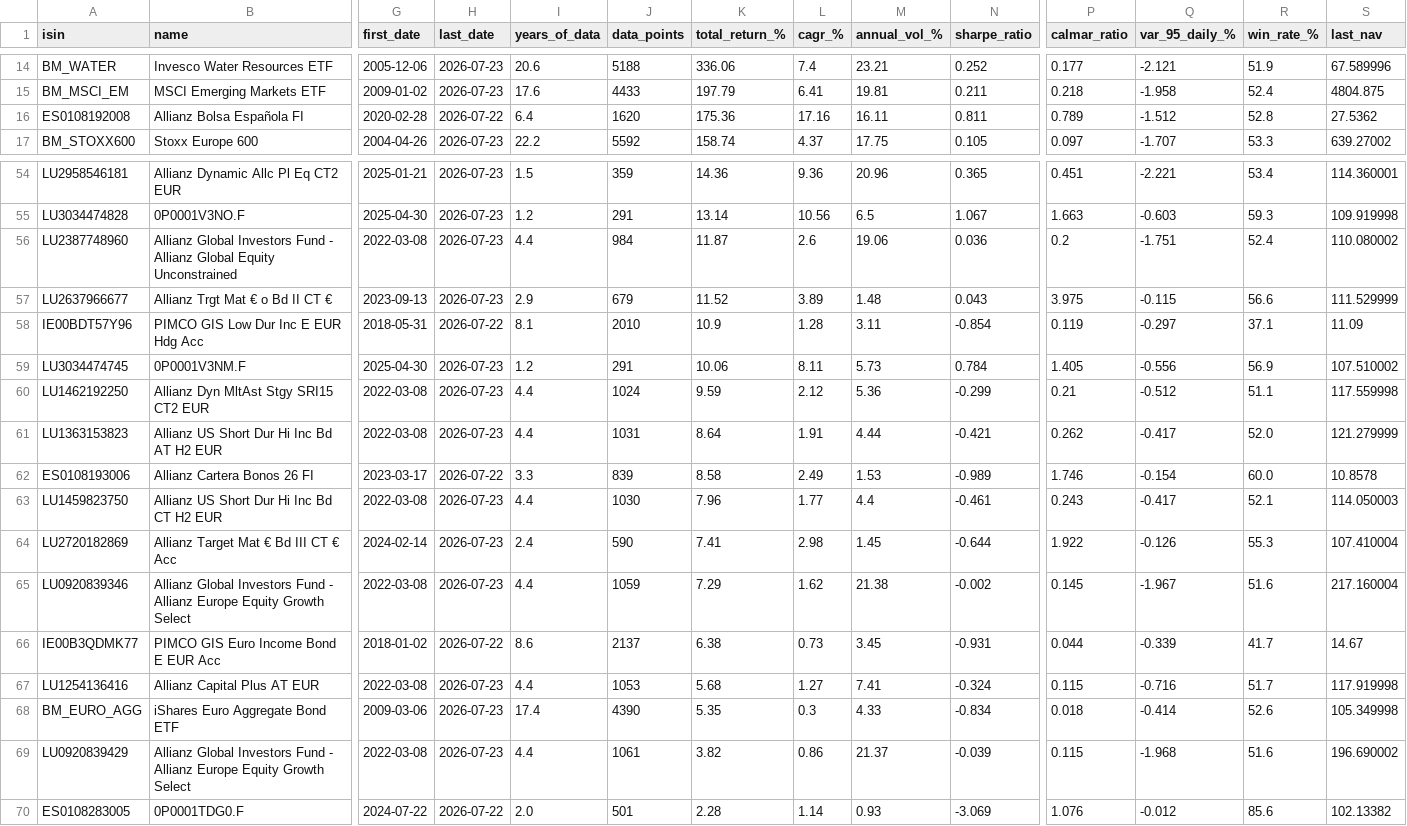
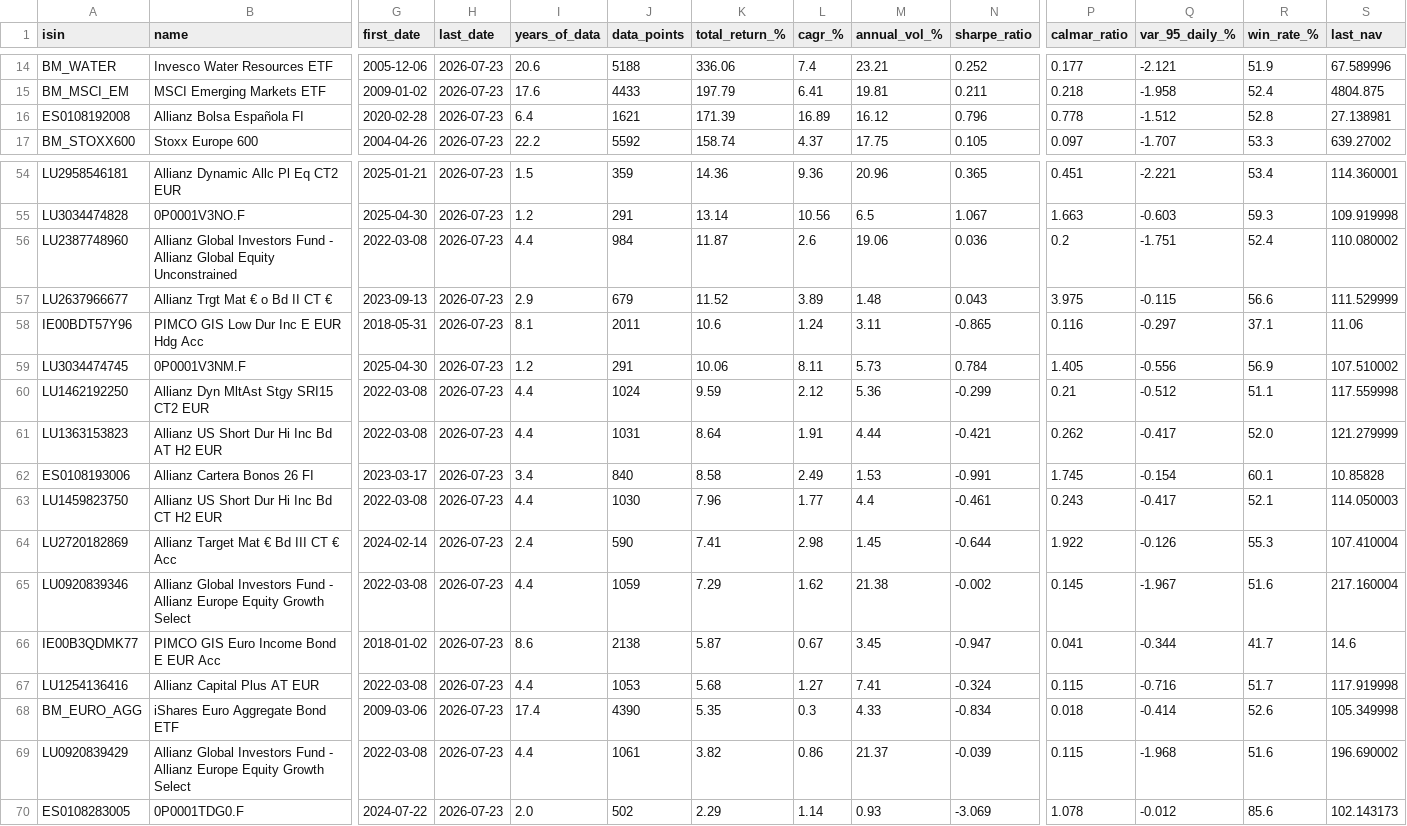
Before and after one commit to aleixtrull/allianz-fund-terminal, a CSV file: data/nav_summary.csv, drawn as a sheet; only a part is shown, gaps mark what is left out; the diff covers the shown part only; the diff names each change by its address in the sheet, - before the commit and + after, or states it on an @@ line.

```diff
--- a/data/nav_summary.csv
+++ b/data/nav_summary.csv
-H16 (last_date): 2026-07-22
+H16 (last_date): 2026-07-23
-J16 (data_points): 1620
+J16 (data_points): 1621
-K16 (total_return_%): 175.36
+K16 (total_return_%): 171.39
-L16 (cagr_%): 17.16
+L16 (cagr_%): 16.89
-M16 (annual_vol_%): 16.11
+M16 (annual_vol_%): 16.12
-N16 (sharpe_ratio): 0.811
+N16 (sharpe_ratio): 0.796
-P16 (calmar_ratio): 0.789
+P16 (calmar_ratio): 0.778
-S16 (last_nav): 27.5362
+S16 (last_nav): 27.138981
-H58 (last_date): 2026-07-22
+H58 (last_date): 2026-07-23
-J58 (data_points): 2010
+J58 (data_points): 2011
-K58 (total_return_%): 10.9
+K58 (total_return_%): 10.6
-L58 (cagr_%): 1.28
+L58 (cagr_%): 1.24
-N58 (sharpe_ratio): -0.854
+N58 (sharpe_ratio): -0.865
-P58 (calmar_ratio): 0.119
+P58 (calmar_ratio): 0.116
-S58 (last_nav): 11.09
+S58 (last_nav): 11.06
-H62 (last_date): 2026-07-22
+H62 (last_date): 2026-07-23
-I62 (years_of_data): 3.3
+I62 (years_of_data): 3.4
-J62 (data_points): 839
+J62 (data_points): 840
-N62 (sharpe_ratio): -0.989
+N62 (sharpe_ratio): -0.991
-P62 (calmar_ratio): 1.746
+P62 (calmar_ratio): 1.745
-R62 (win_rate_%): 60.0
+R62 (win_rate_%): 60.1
-S62 (last_nav): 10.8578
+S62 (last_nav): 10.85828
-H66 (last_date): 2026-07-22
+H66 (last_date): 2026-07-23
-J66 (data_points): 2137
+J66 (data_points): 2138
-K66 (total_return_%): 6.38
+K66 (total_return_%): 5.87
-L66 (cagr_%): 0.73
+L66 (cagr_%): 0.67
-N66 (sharpe_ratio): -0.931
+N66 (sharpe_ratio): -0.947
-P66 (calmar_ratio): 0.044
+P66 (calmar_ratio): 0.041
-Q66 (var_95_daily_%): -0.339
+Q66 (var_95_daily_%): -0.344
-S66 (last_nav): 14.67
+S66 (last_nav): 14.6
-H70 (last_date): 2026-07-22
+H70 (last_date): 2026-07-23
-J70 (data_points): 501
+J70 (data_points): 502
-K70 (total_return_%): 2.28
+K70 (total_return_%): 2.29
-P70 (calmar_ratio): 1.076
+P70 (calmar_ratio): 1.078
-S70 (last_nav): 102.13382
+S70 (last_nav): 102.143173
```
Also changed, not shown: 28 edited cells elsewhere in this file, 1 other file.
